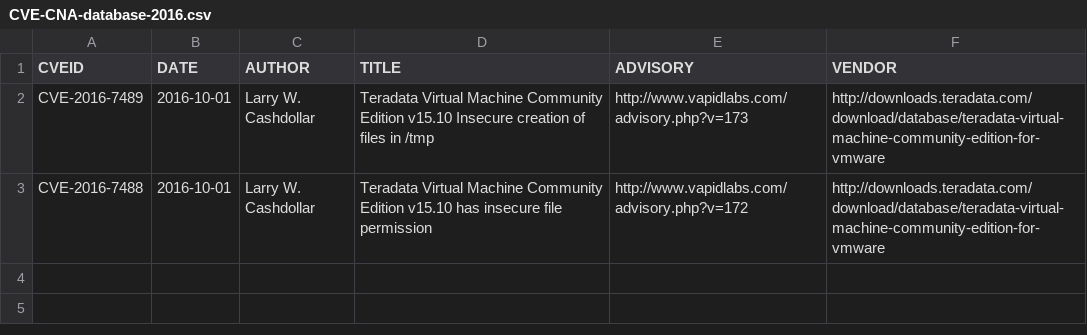
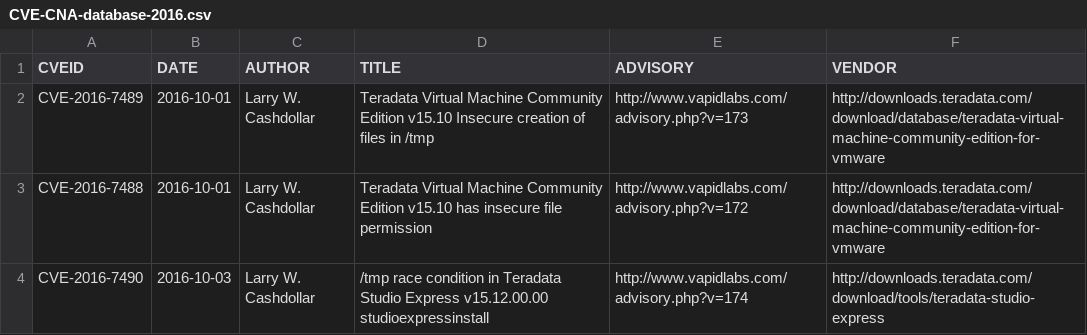
Before and after one commit to lcashdol/CNA-CVE, a CSV file: 2016/CVE-CNA-database-2016.csv, drawn as a sheet; the diff names each change by its address in the sheet, - before the commit and + after, or states it on an @@ line.

Commit message:
Update CVE-CNA-database-2016.csv

```diff
--- a/2016/CVE-CNA-database-2016.csv
+++ b/2016/CVE-CNA-database-2016.csv
+row 4: CVE-2016-7490 | 2016-10-03 | Larry W. Cashdollar | /tmp race condition in Teradata Studio Express v15.12.00.00 studioexpressinstall | http://www.vapidlabs.com/advisory.php?v=174 | http://downloads.teradata.com/download/tools/teradata-studio-express
```
